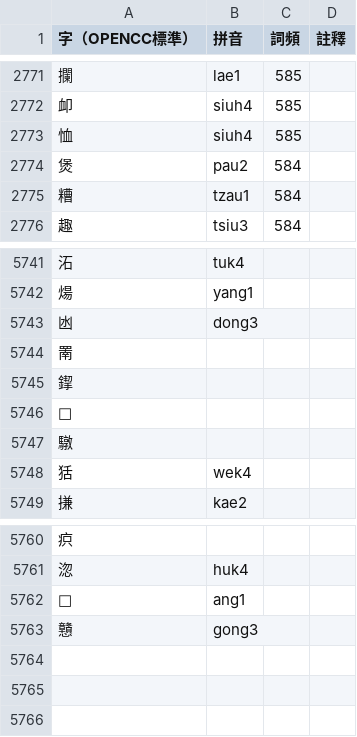
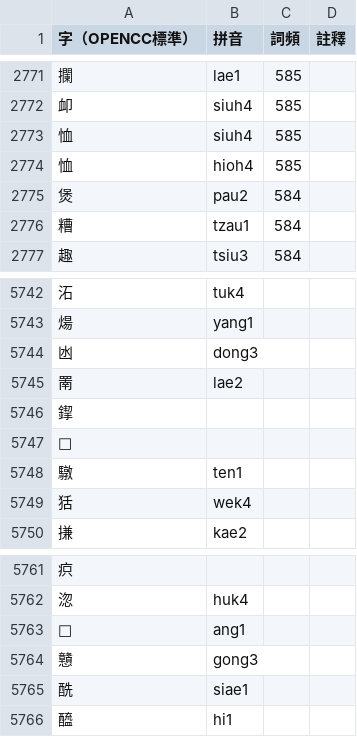
Before and after one commit to saeziae/rime_nguphing, a CSV file: nguphing.csv, drawn as a sheet; only a part is shown, gaps mark what is left out.

```diff
--- a/nguphing.csv
+++ b/nguphing.csv
@@ -2773,2 +2773,3 @@
 恤,siuh4,585,
+恤,hioh4,585,
 煲,pau2,584,
@@ -5743,6 +5744,6 @@
 凼,dong3,,
-罱,,,
+罱,lae2,,
 䤿,,,
 𥳖,,,
-驐,,,
+驐,ten1,,
 狧,wek4,,
@@ -5763 +5764,3 @@
 戇,gong3,,
+酰,siae1,,
+醯,hi1,,
```
Also changed, not shown: 6 other files.
